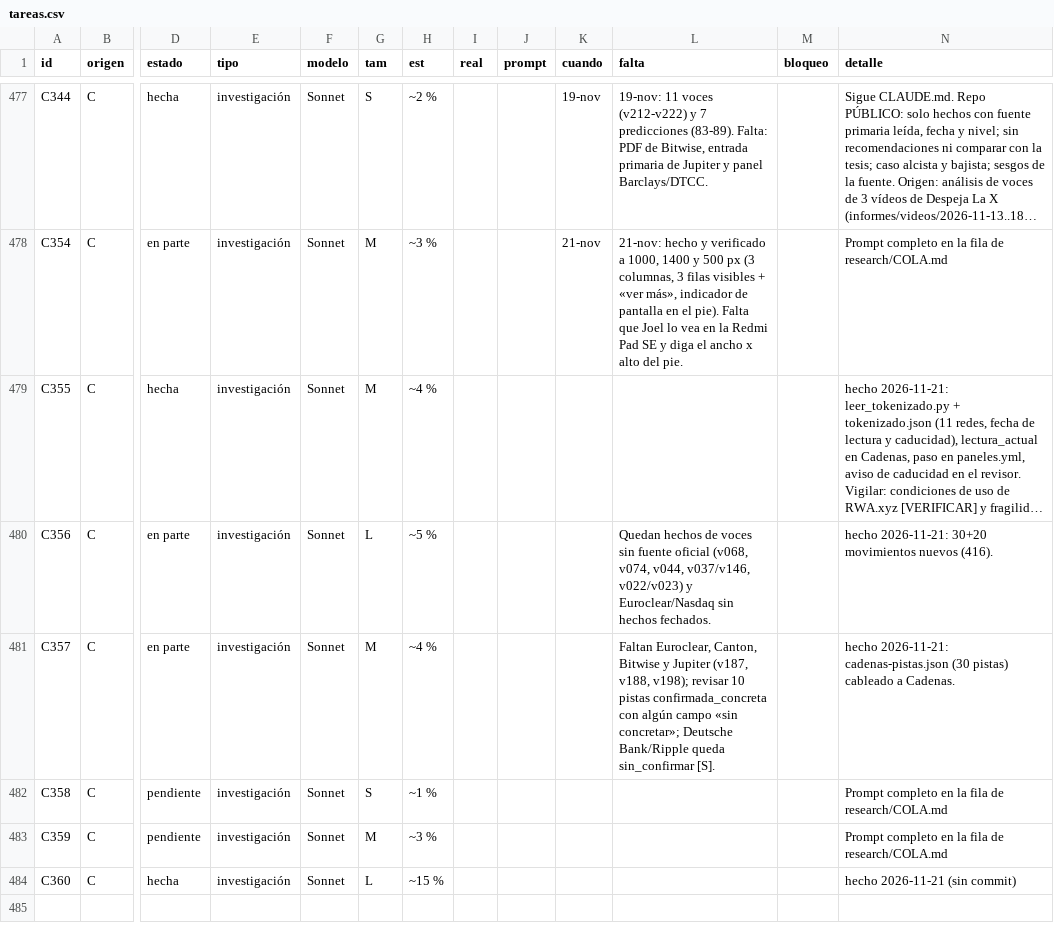
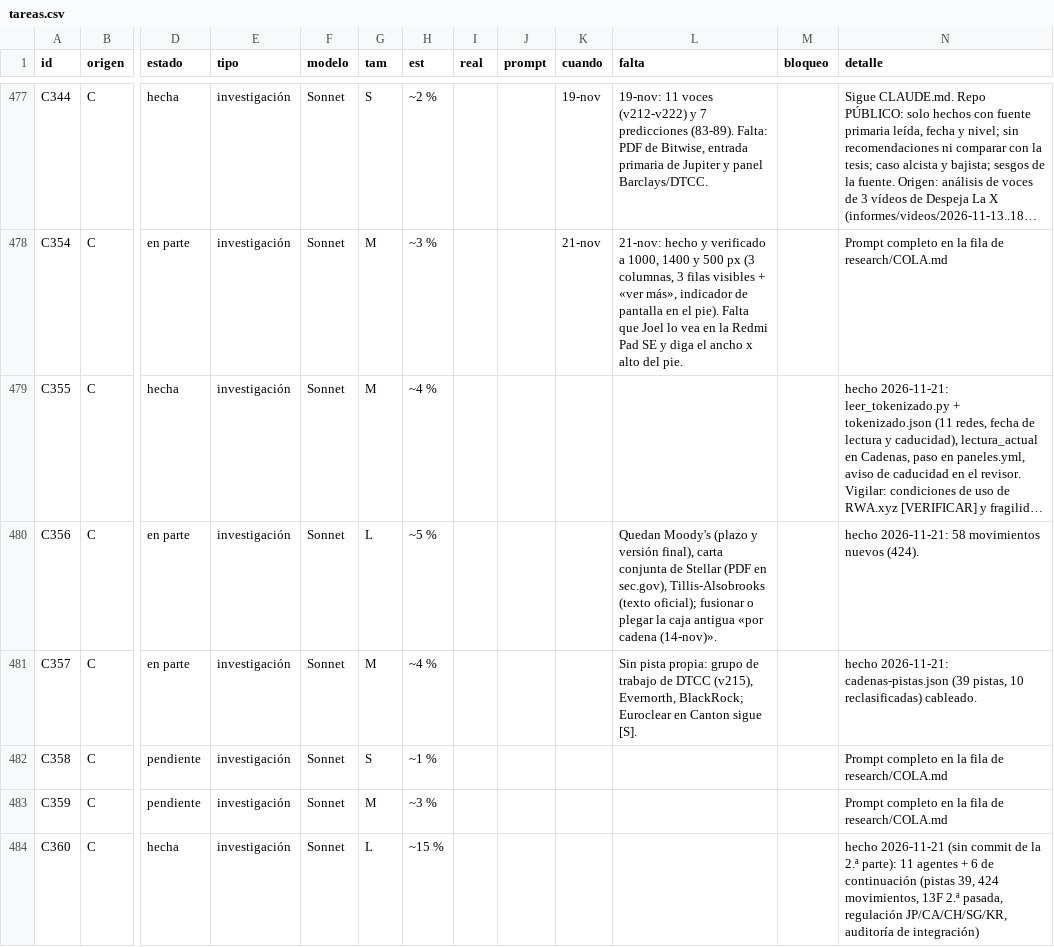
Before and after one commit to joeldragonball-jpg/requirements.txt, a CSV file: research/tareas.csv, drawn as a sheet; only a part is shown, gaps mark what is left out; long unchanged cells end in …; the diff names each change by its address in the sheet, - before the commit and + after, or states it on an @@ line.

```diff
--- a/research/tareas.csv
+++ b/research/tareas.csv
-L480 (falta): Quedan hechos de voces sin fuente oficial (v068, v074, v044, v037/v146, v022/v023) y Euroclear/Nasdaq sin hechos fechados.
+L480 (falta): Quedan Moody's (plazo y versión final), carta conjunta de Stellar (PDF en sec.gov), Tillis-Alsobrooks (texto oficial); fusionar o plegar la caja antigua «por cadena (14-nov)».
-N480 (detalle): hecho 2026-11-21: 30+20 movimientos nuevos (416).
+N480 (detalle): hecho 2026-11-21: 58 movimientos nuevos (424).
-L481 (falta): Faltan Euroclear, Canton, Bitwise y Jupiter (v187, v188, v198); revisar 10 pistas confirmada_concreta con algún campo «sin concretar»; Deutsche Bank/Ripple queda sin_confirmar [S].
+L481 (falta): Sin pista propia: grupo de trabajo de DTCC (v215), Evernorth, BlackRock; Euroclear en Canton sigue [S].
-N481 (detalle): …2026-11-21: cadenas-pistas.json (30 pistas) cableado a Cadenas.
+N481 (detalle): …2026-11-21: cadenas-pistas.json (39 pistas, 10 reclasificadas) cableado.
-N484 (detalle): …2026-11-21 (sin commit)
+N484 (detalle): …2026-11-21 (sin commit de la 2.ª parte): 11 agentes + 6 de continuación (pistas 39, 424 movimientos, 13F 2.ª pasada, regulación JP/CA/CH/SG/KR, auditoría de integración)
```
Also changed, not shown: 21 other files.
